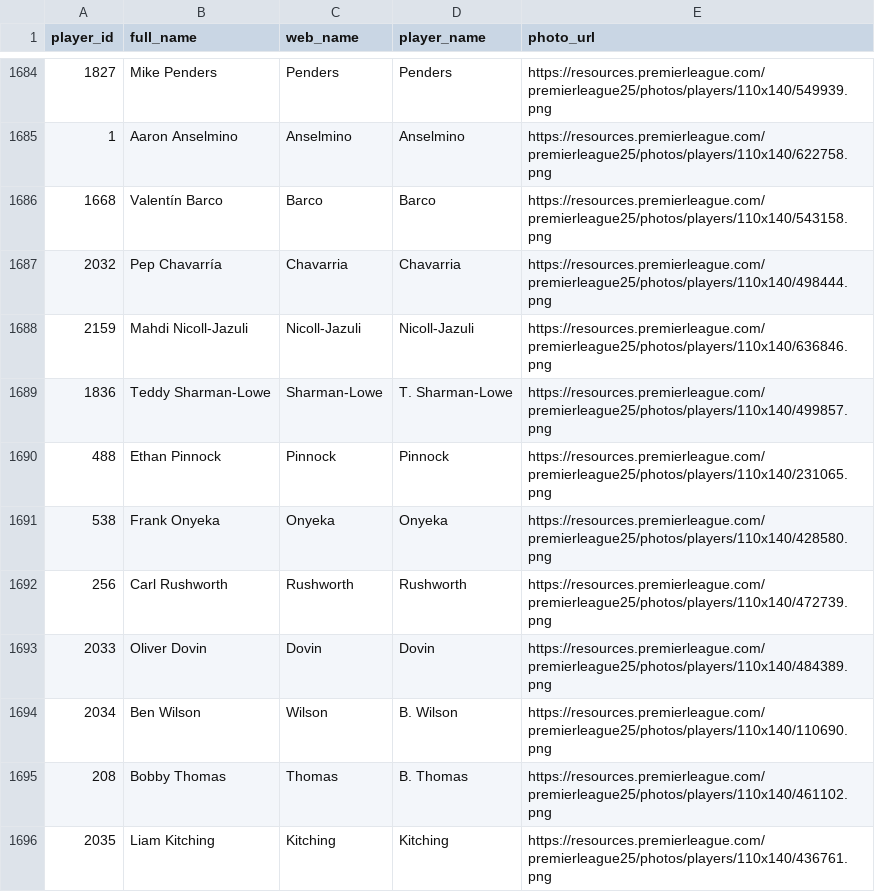
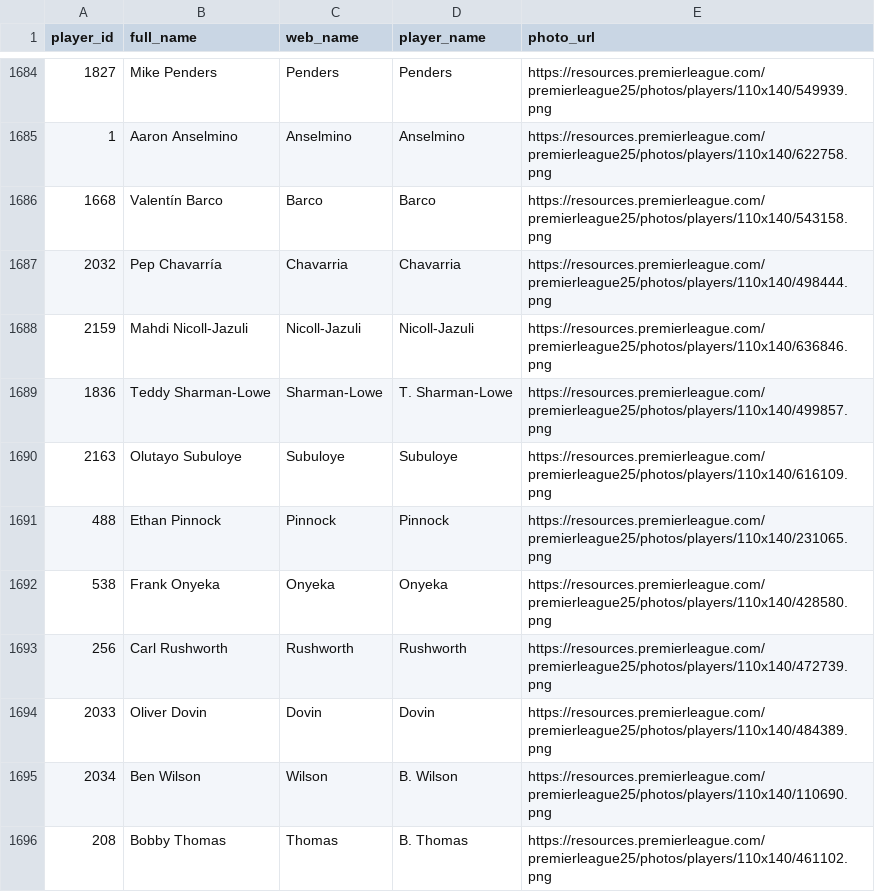
Before and after one commit to FabianMyrvang/FPL-Analytics, a CSV file: FPL_DATA/dim_player.csv, drawn as a sheet; only a part is shown, gaps mark what is left out; the shorter side is filled out with more unchanged rows.

```diff
--- a/FPL_DATA/dim_player.csv
+++ b/FPL_DATA/dim_player.csv
@@ -1689,2 +1689,3 @@ player_id,full_name,web_name,player_name,photo_url
 1836,Teddy Sharman-Lowe,Sharman-Lowe,T. Sharman-Lowe,https://resources.premierleague.com/premierleague25/photos/players/110x140/499857.png
+2163,Olutayo Subuloye,Subuloye,Subuloye,https://resources.premierleague.com/premierleague25/photos/players/110x140/616109.png
 488,Ethan Pinnock,Pinnock,Pinnock,https://resources.premierleague.com/premierleague25/photos/players/110x140/231065.png
```
Also changed, not shown: FPL_DATA/fact_detailed_fixture.csv, FPL_DATA/fact_fpl_fixture.csv, 2 other files.
